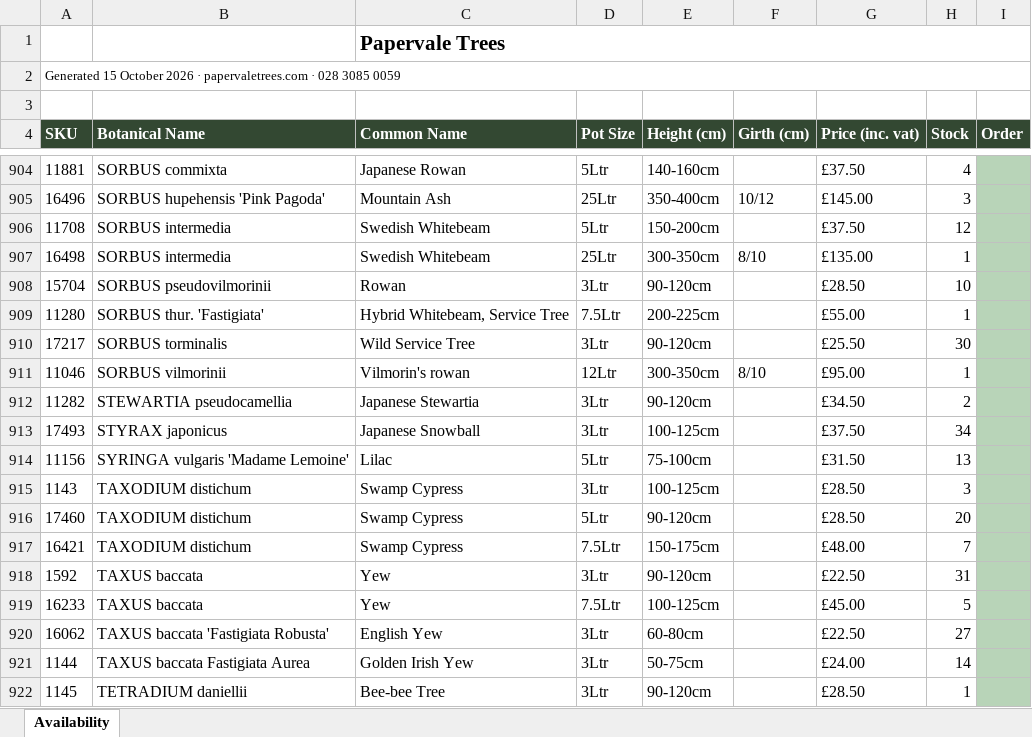
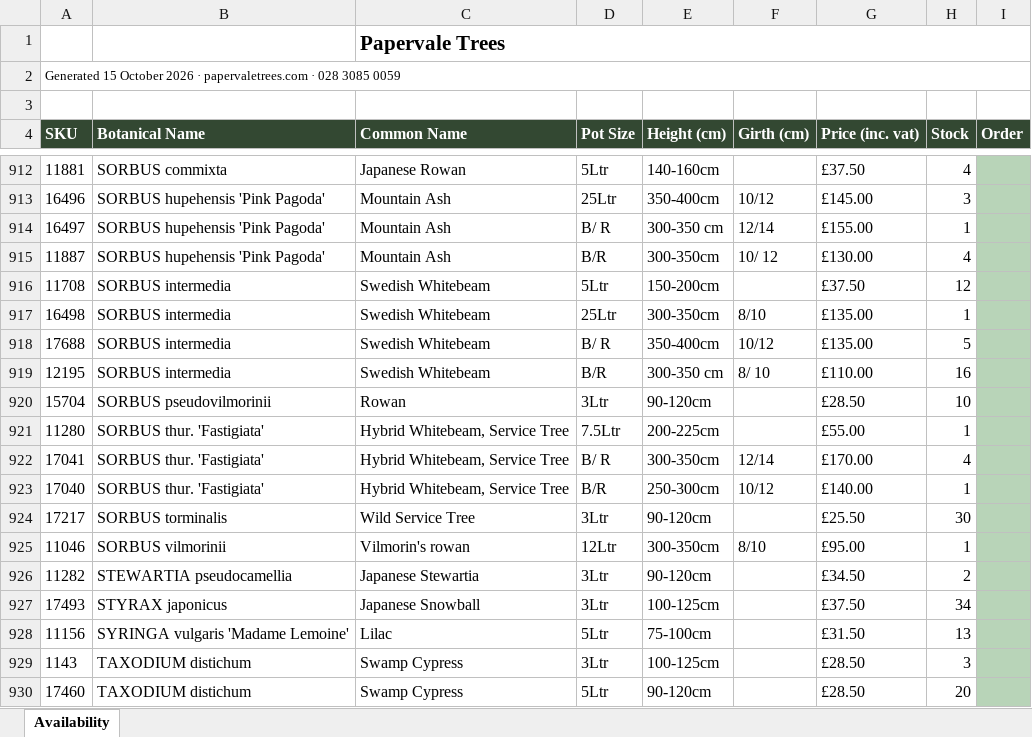
Before and after one commit to Papervale-trees/Papervale-Site, an Excel workbook: files/availability-list-october-2026.xlsx, sheet Availability, drawn as a sheet; only a part is shown, gaps mark what is left out; the shorter side is filled out with more unchanged rows; values as stored, in another font and other column widths than the file's, no borders; charts and pictures not drawn; the diff covers the shown part only; the diff names each change by its address in the sheet, - before the commit and + after, or states it on an @@ line.

```diff
--- a/files/availability-list-october-2026.xlsx (sheet Availability)
+++ b/files/availability-list-october-2026.xlsx (sheet Availability)
+row 914: 16497 | SORBUS hupehensis 'Pink Pagoda' | Mountain Ash | B/ R | 300-350 cm | 12/14 | £155.00 | 1
+row 915: 11887 | SORBUS hupehensis 'Pink Pagoda' | Mountain Ash | B/R | 300-350cm | 10/ 12 | £130.00 | 4
+row 918: 17688 | SORBUS intermedia | Swedish Whitebeam | B/ R | 350-400cm | 10/12 | £135.00 | 5
+row 919: 12195 | SORBUS intermedia | Swedish Whitebeam | B/R | 300-350 cm | 8/ 10 | £110.00 | 16
+row 922: 17041 | SORBUS thur. 'Fastigiata' | Hybrid Whitebeam, Service Tree | B/ R | 300-350cm | 12/14 | £170.00 | 4
+row 923: 17040 | SORBUS thur. 'Fastigiata' | Hybrid Whitebeam, Service Tree | B/R | 250-300cm | 10/12 | £140.00 | 1
```
Also changed, not shown: 9 added rows, 1 removed row and 3 edited cells elsewhere in this sheet, 1 other file.
